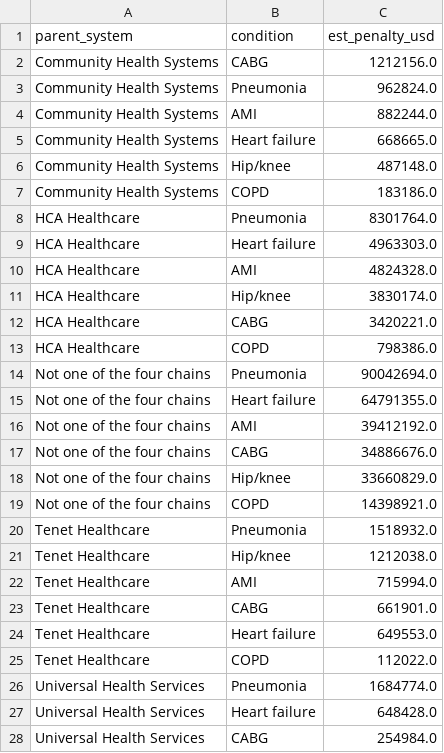
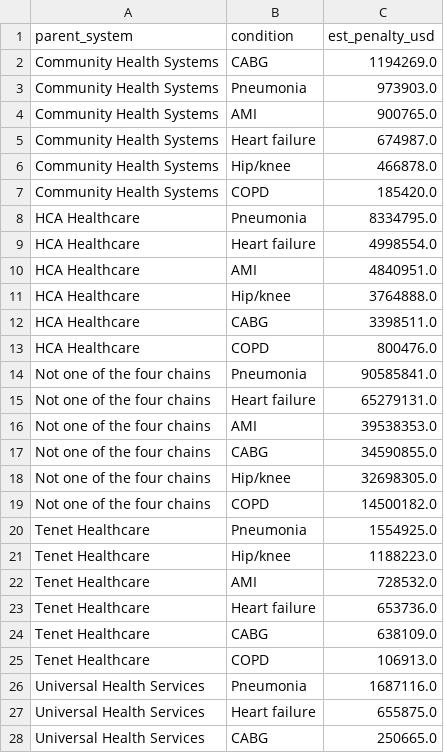
Before and after one commit to khus-hi/hrrp-penalties, a CSV file: analysis/output/by_system_condition.csv, drawn as a sheet; only a part is shown; the diff covers the shown part only.

```diff
--- a/analysis/output/by_system_condition.csv
+++ b/analysis/output/by_system_condition.csv
@@ -1,28 +1,28 @@
 parent_system,condition,est_penalty_usd
-Community Health Systems,CABG,1212156.0
-Community Health Systems,Pneumonia,962824.0
-Community Health Systems,AMI,882244.0
-Community Health Systems,Heart failure,668665.0
-Community Health Systems,Hip/knee,487148.0
-Community Health Systems,COPD,183186.0
-HCA Healthcare,Pneumonia,8301764.0
-HCA Healthcare,Heart failure,4963303.0
-HCA Healthcare,AMI,4824328.0
-HCA Healthcare,Hip/knee,3830174.0
-HCA Healthcare,CABG,3420221.0
-HCA Healthcare,COPD,798386.0
-Not one of the four chains,Pneumonia,90042694.0
-Not one of the four chains,Heart failure,64791355.0
-Not one of the four chains,AMI,39412192.0
-Not one of the four chains,CABG,34886676.0
-Not one of the four chains,Hip/knee,33660829.0
-Not one of the four chains,COPD,14398921.0
-Tenet Healthcare,Pneumonia,1518932.0
-Tenet Healthcare,Hip/knee,1212038.0
-Tenet Healthcare,AMI,715994.0
-Tenet Healthcare,CABG,661901.0
-Tenet Healthcare,Heart failure,649553.0
-Tenet Healthcare,COPD,112022.0
-Universal Health Services,Pneumonia,1684774.0
-Universal Health Services,Heart failure,648428.0
-Universal Health Services,CABG,254984.0
+Community Health Systems,CABG,1194269.0
+Community Health Systems,Pneumonia,973903.0
+Community Health Systems,AMI,900765.0
+Community Health Systems,Heart failure,674987.0
+Community Health Systems,Hip/knee,466878.0
+Community Health Systems,COPD,185420.0
+HCA Healthcare,Pneumonia,8334795.0
+HCA Healthcare,Heart failure,4998554.0
+HCA Healthcare,AMI,4840951.0
+HCA Healthcare,Hip/knee,3764888.0
+HCA Healthcare,CABG,3398511.0
+HCA Healthcare,COPD,800476.0
+Not one of the four chains,Pneumonia,90585841.0
+Not one of the four chains,Heart failure,65279131.0
+Not one of the four chains,AMI,39538353.0
+Not one of the four chains,CABG,34590855.0
+Not one of the four chains,Hip/knee,32698305.0
+Not one of the four chains,COPD,14500182.0
+Tenet Healthcare,Pneumonia,1554925.0
+Tenet Healthcare,Hip/knee,1188223.0
+Tenet Healthcare,AMI,728532.0
+Tenet Healthcare,Heart failure,653736.0
+Tenet Healthcare,CABG,638109.0
+Tenet Healthcare,COPD,106913.0
+Universal Health Services,Pneumonia,1687116.0
+Universal Health Services,Heart failure,655875.0
+Universal Health Services,CABG,250665.0
```
Also changed, not shown: 3 edited cells elsewhere in this file, analysis/output/by_condition.csv, analysis/output/massachusetts.csv, 3 other files.
